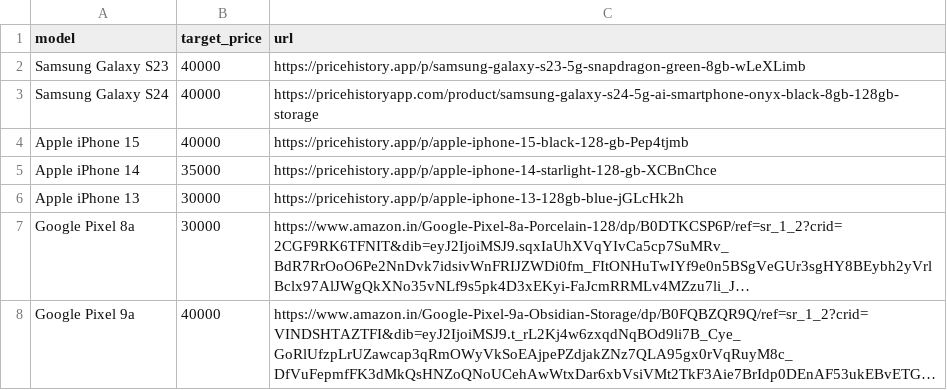
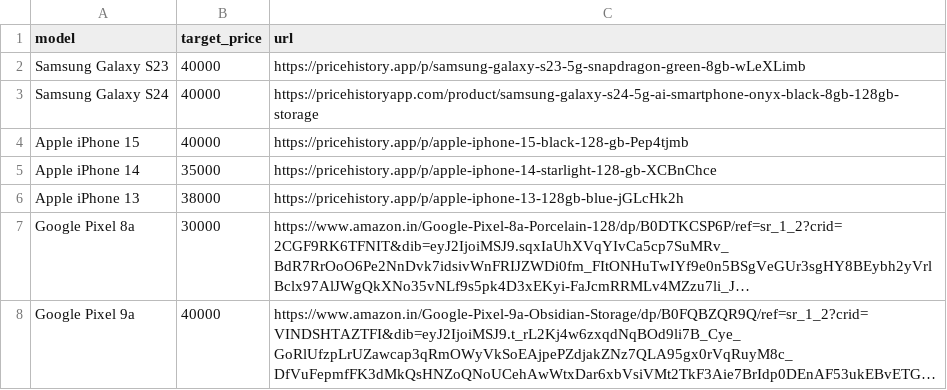
Before and after one commit to AlanKJ005/compact-phone-tracker, a CSV file: phones.csv, drawn as a sheet; long unchanged cells end in …; the diff names each change by its address in the sheet, - before the commit and + after, or states it on an @@ line.

Commit message:
Update phones.csv

```diff
--- a/phones.csv
+++ b/phones.csv
-B6 (target_price): 30000
+B6 (target_price): 38000
```
